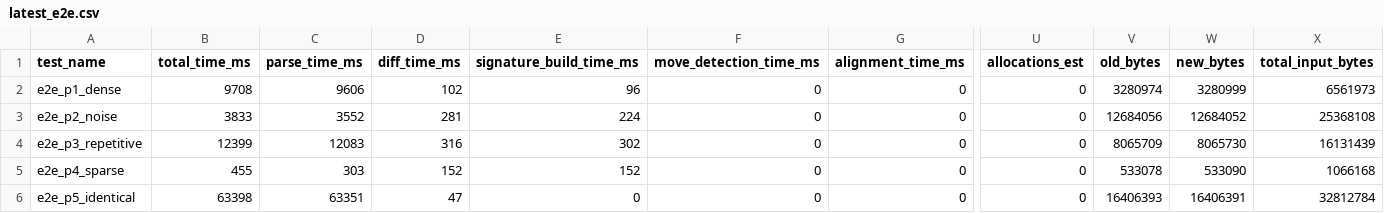
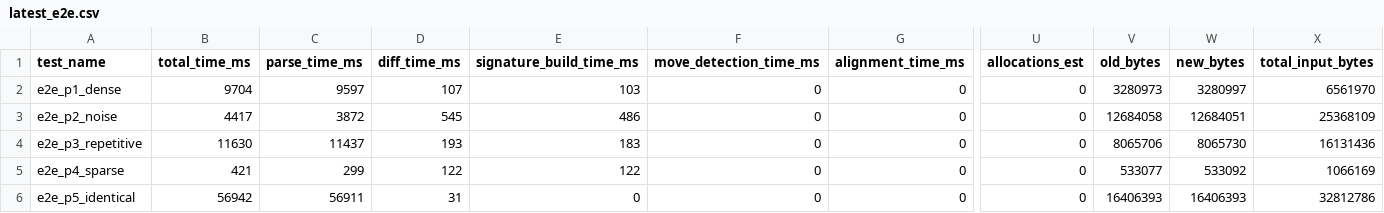
Before and after one commit to dvorakstephen11/tabulensis, a CSV file: benchmarks/latest_e2e.csv, drawn as a sheet; only a part is shown, gaps mark what is left out; the diff names each change by its address in the sheet, - before the commit and + after, or states it on an @@ line.

```diff
--- a/benchmarks/latest_e2e.csv
+++ b/benchmarks/latest_e2e.csv
-B2 (total_time_ms): 9708
+B2 (total_time_ms): 9704
-C2 (parse_time_ms): 9606
+C2 (parse_time_ms): 9597
-D2 (diff_time_ms): 102
+D2 (diff_time_ms): 107
-E2 (signature_build_time_ms): 96
+E2 (signature_build_time_ms): 103
-V2 (old_bytes): 3280974
+V2 (old_bytes): 3280973
-W2 (new_bytes): 3280999
+W2 (new_bytes): 3280997
-X2 (total_input_bytes): 6561973
+X2 (total_input_bytes): 6561970
-B3 (total_time_ms): 3833
+B3 (total_time_ms): 4417
-C3 (parse_time_ms): 3552
+C3 (parse_time_ms): 3872
-D3 (diff_time_ms): 281
+D3 (diff_time_ms): 545
-E3 (signature_build_time_ms): 224
+E3 (signature_build_time_ms): 486
-V3 (old_bytes): 12684056
+V3 (old_bytes): 12684058
-W3 (new_bytes): 12684052
+W3 (new_bytes): 12684051
-X3 (total_input_bytes): 25368108
+X3 (total_input_bytes): 25368109
-B4 (total_time_ms): 12399
+B4 (total_time_ms): 11630
-C4 (parse_time_ms): 12083
+C4 (parse_time_ms): 11437
-D4 (diff_time_ms): 316
+D4 (diff_time_ms): 193
-E4 (signature_build_time_ms): 302
+E4 (signature_build_time_ms): 183
-V4 (old_bytes): 8065709
+V4 (old_bytes): 8065706
-X4 (total_input_bytes): 16131439
+X4 (total_input_bytes): 16131436
-B5 (total_time_ms): 455
+B5 (total_time_ms): 421
-C5 (parse_time_ms): 303
+C5 (parse_time_ms): 299
-D5 (diff_time_ms): 152
+D5 (diff_time_ms): 122
-E5 (signature_build_time_ms): 152
+E5 (signature_build_time_ms): 122
-V5 (old_bytes): 533078
+V5 (old_bytes): 533077
-W5 (new_bytes): 533090
+W5 (new_bytes): 533092
-X5 (total_input_bytes): 1066168
+X5 (total_input_bytes): 1066169
-B6 (total_time_ms): 63398
+B6 (total_time_ms): 56942
-C6 (parse_time_ms): 63351
+C6 (parse_time_ms): 56911
-D6 (diff_time_ms): 47
+D6 (diff_time_ms): 31
-W6 (new_bytes): 16406391
+W6 (new_bytes): 16406393
-X6 (total_input_bytes): 32812784
+X6 (total_input_bytes): 32812786
```
Also changed, not shown: 46 other files.
